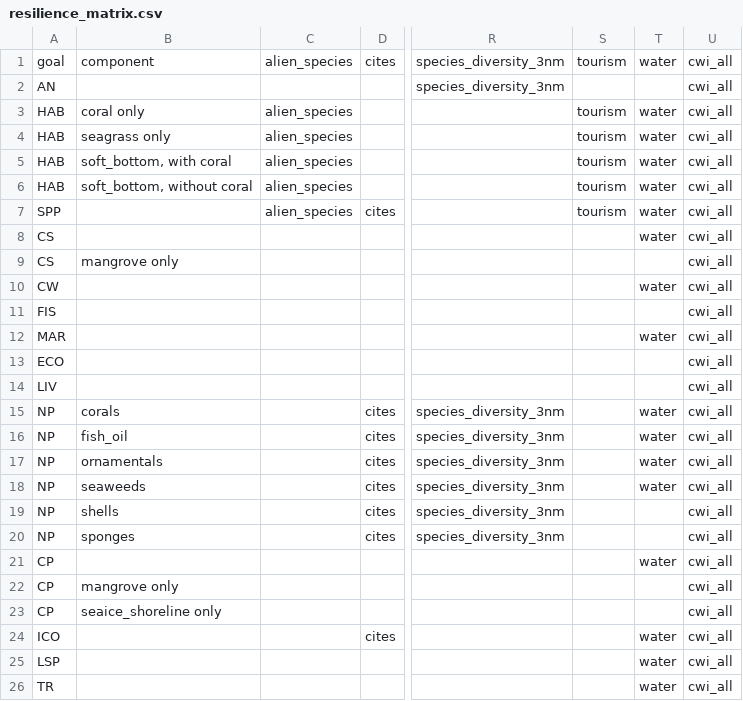
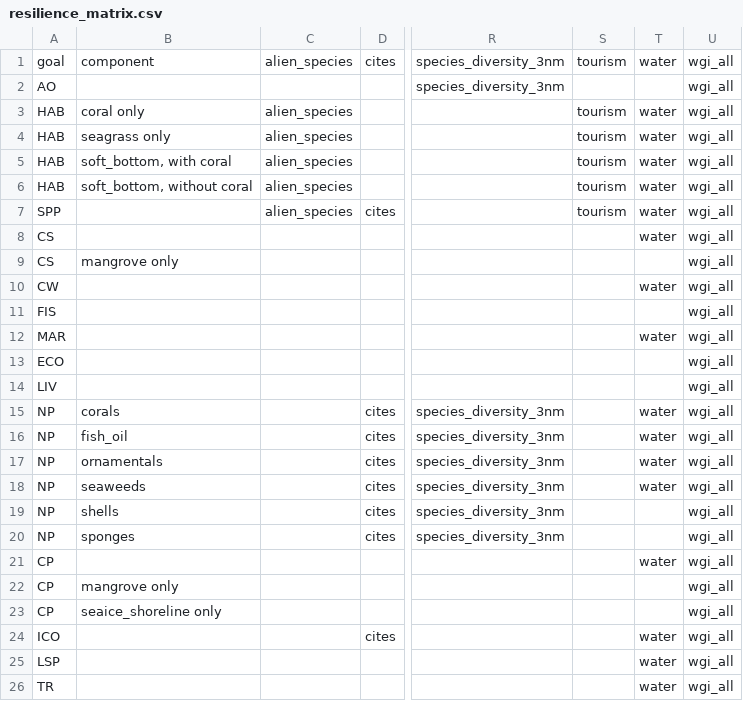
Before and after one commit to OHI-Science/ohi-canada, a CSV file: eezCHONE/conf/resilience_matrix.csv, drawn as a sheet; only a part is shown, gaps mark what is left out; the diff names each change by its address in the sheet, - before the commit and + after, or states it on an @@ line.

```diff
--- a/eezCHONE/conf/resilience_matrix.csv
+++ b/eezCHONE/conf/resilience_matrix.csv
-U1:U26: cwi_all
+U1:U26: wgi_all
-A2: AN
+A2: AO
```
Also changed, not shown: eezCHONE/layers.csv, eezCHONE/layers/hab_health.csv, 20 other files.
